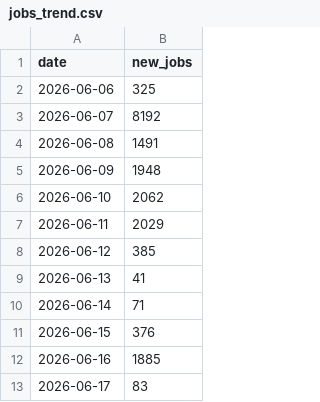
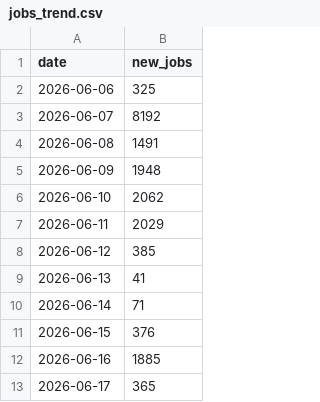
Before and after one commit to ritesh8303/dataforge, a CSV file: data/gold/jobs_trend.csv, drawn as a sheet.

```diff
--- a/data/gold/jobs_trend.csv
+++ b/data/gold/jobs_trend.csv
@@ -12,2 +12,2 @@
 2026-06-16,1885
-2026-06-17,83
+2026-06-17,365
```
Also changed, not shown: data/gold/jobs_by_region.csv, data/gold/top_companies.csv, 10 other files.
